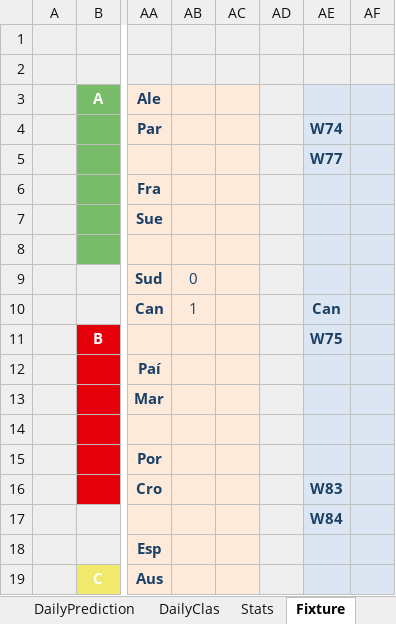
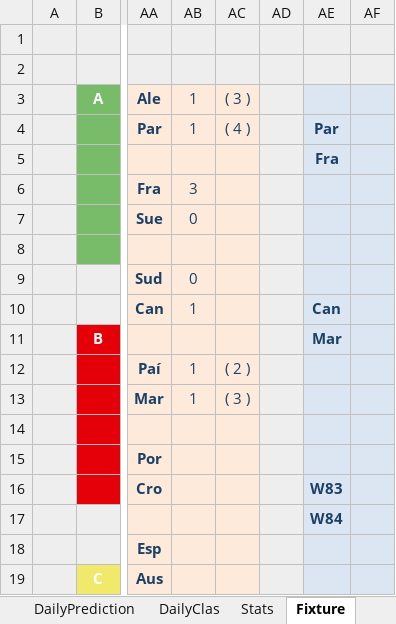
Before and after one commit to luis-dpm/Porra-mundial-2026, an Excel workbook: source/predicciones.xlsx, sheet Fixture, drawn as a sheet; only a part is shown, gaps mark what is left out; values as stored, in another font and other column widths than the file's, no borders; conditional formats not drawn; the diff covers the shown part only; the diff names each change by its address in the sheet, - before the commit and + after, or states it on an @@ line.

```diff
--- a/source/predicciones.xlsx (sheet Fixture)
+++ b/source/predicciones.xlsx (sheet Fixture)
-AB3:AB4: (empty)
+AB3:AB4: 1
-AC3: (empty)
+AC3: ( 3 )
-AC4: (empty)
+AC4: ( 4 )
-AE4: W74
+AE4: Par
-AE5: W77
+AE5: Fra
-AB6: (empty)
+AB6: 3
-AB7: (empty)
+AB7: 0
-AE11: W75
+AE11: Mar
-AB12:AB13: (empty)
+AB12:AB13: 1
-AC12: (empty)
+AC12: ( 2 )
-AC13: (empty)
+AC13: ( 3 )
```
Also changed, not shown: 18 edited cells elsewhere in this sheet, sheet DailyClas, sheet ADMIN, sheet CLAS, sheet WORLDCUP, sheet DailyPrediction, sheet Stats, 1 more sheet, formulas that keep their value, hidden cells, charts or pictures.
